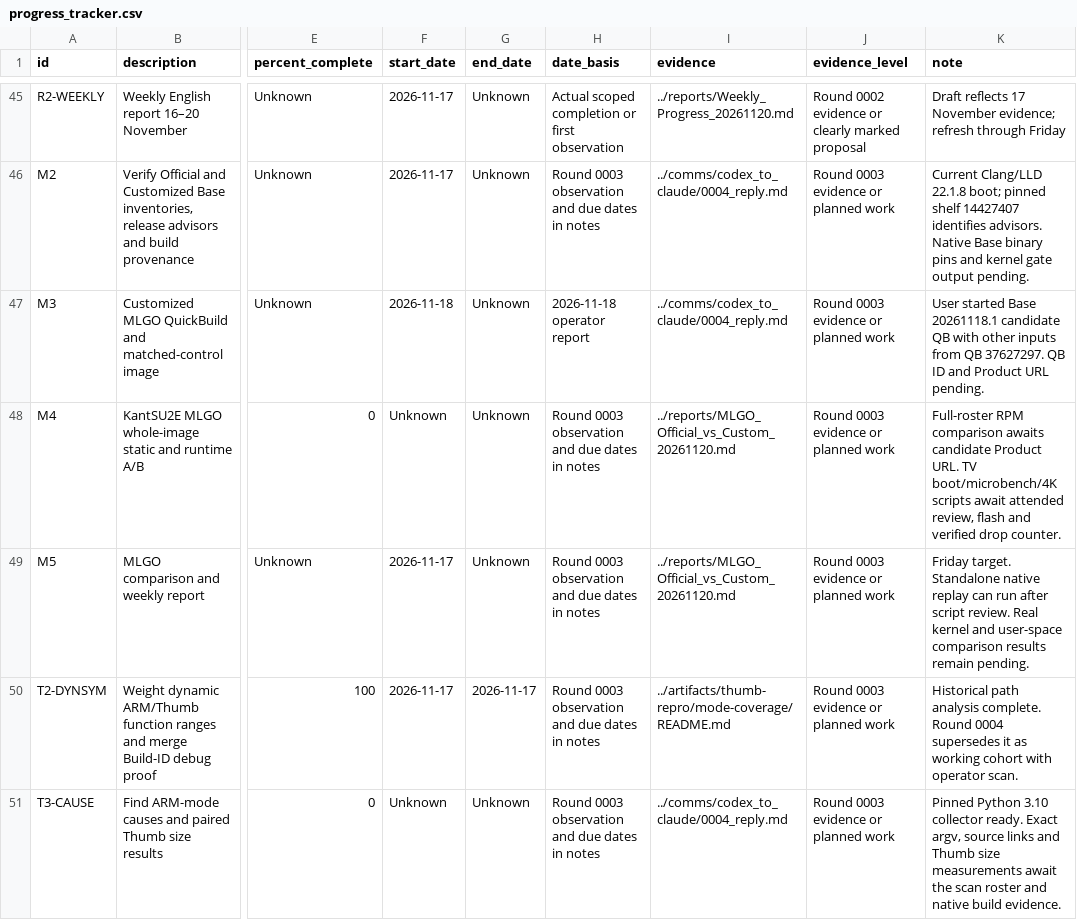
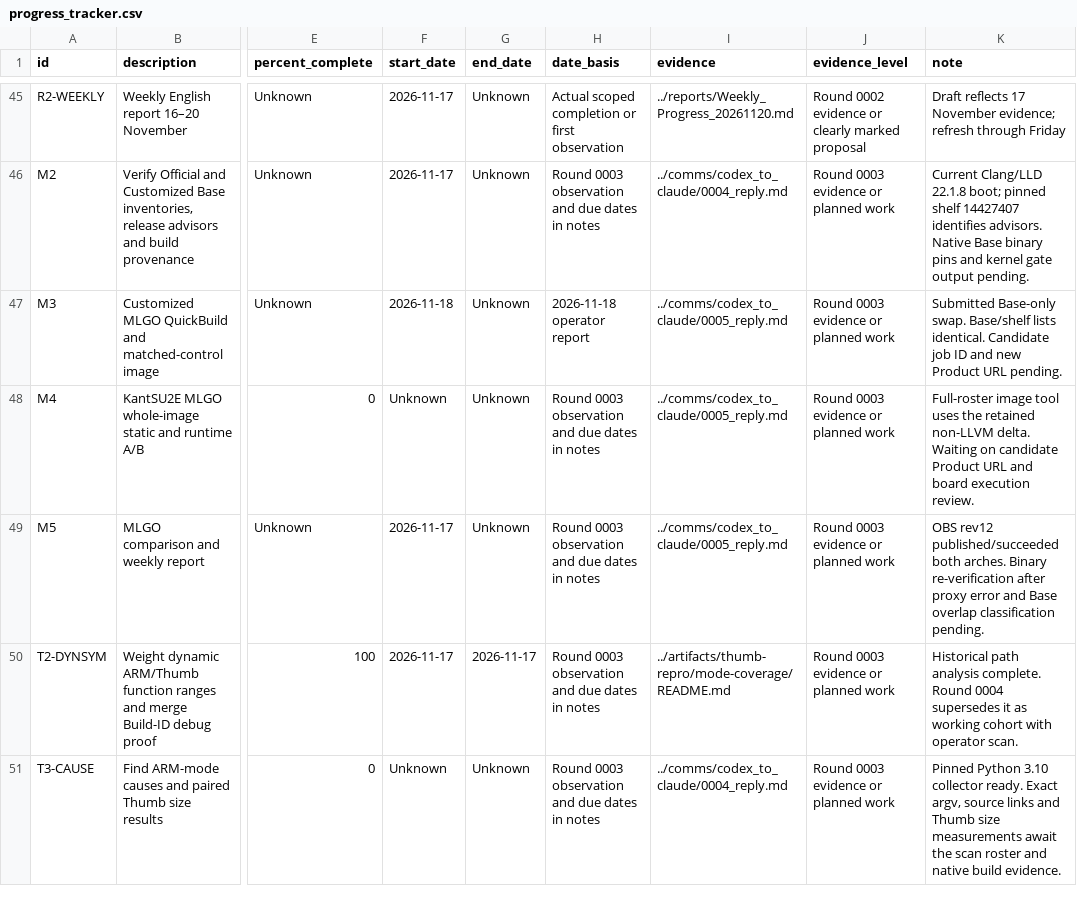
Before and after one commit to lhmax2010/analysis, a CSV file: artifacts/progress_tracker.csv, drawn as a sheet; only a part is shown, gaps mark what is left out; the diff covers the shown part only; the diff names each change by its address in the sheet, - before the commit and + after, or states it on an @@ line.

Commit message:
Publish round 0005 native evidence findings and reviewed-input launchers

```diff
--- a/artifacts/progress_tracker.csv
+++ b/artifacts/progress_tracker.csv
-I47 (evidence): ../comms/codex_to_claude/0004_reply.md
+I47 (evidence): ../comms/codex_to_claude/0005_reply.md
-K47 (note): User started Base 20261118.1 candidate QB with other inputs from QB 37627297. QB ID and Product URL…
+K47 (note): Submitted Base-only swap. Base/shelf lists identical. Candidate job ID and new Product URL…
-I48:I49 (evidence): ../reports/MLGO_Official_vs_Custom_20261120.md
+I48:I49 (evidence): ../comms/codex_to_claude/0005_reply.md
-K48 (note): Full-roster RPM comparison awaits candidate Product URL. TV boot/microbench/4K scripts await attended review, flash and verified drop counter.
+K48 (note): Full-roster image tool uses the retained non-LLVM delta. Waiting on candidate Product URL and board execution review.
-K49 (note): Friday target. Standalone native replay can run after script review. Real kernel and user-space comparison results remain pending.
+K49 (note): OBS rev12 published/succeeded both arches. Binary re-verification after proxy error and Base overlap classification pending.
```
Also changed, not shown: 14 edited cells elsewhere in this file, 6 other files.
